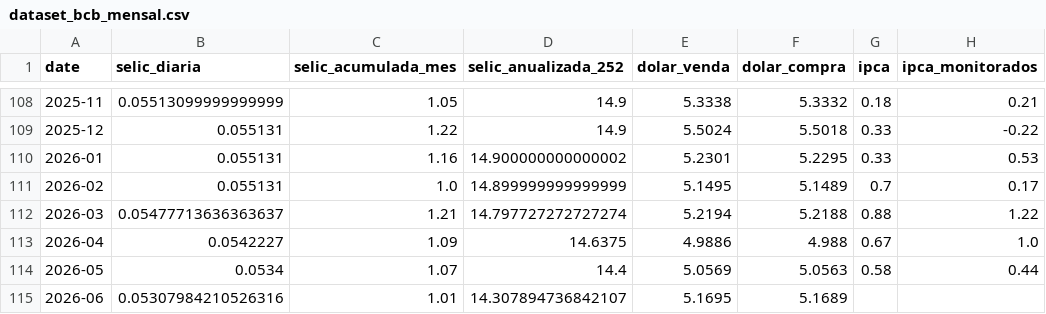
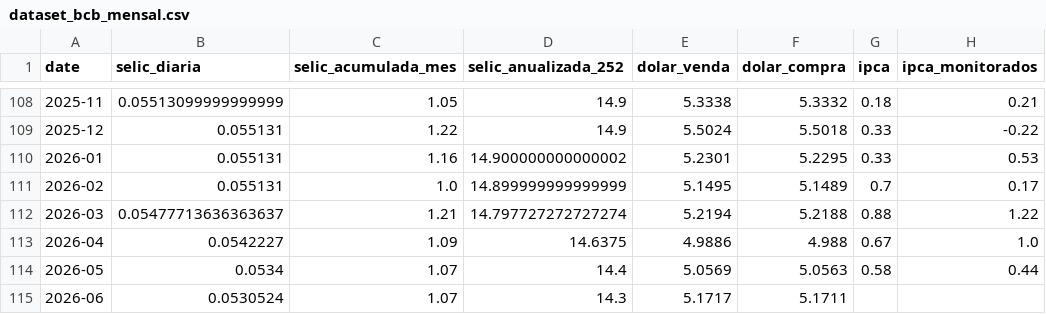
Before and after one commit to apjrprof/datalab-economia-ia, a CSV file: data/processed/dataset_bcb_mensal.csv, drawn as a sheet; only a part is shown, gaps mark what is left out; the diff names each change by its address in the sheet, - before the commit and + after, or states it on an @@ line.

```diff
--- a/data/processed/dataset_bcb_mensal.csv
+++ b/data/processed/dataset_bcb_mensal.csv
-B115 (selic_diaria): 0.05307984210526316
+B115 (selic_diaria): 0.0530524
-C115 (selic_acumulada_mes): 1.01
+C115 (selic_acumulada_mes): 1.07
-D115 (selic_anualizada_252): 14.307894736842107
+D115 (selic_anualizada_252): 14.3
-E115 (dolar_venda): 5.1695
+E115 (dolar_venda): 5.1717
-F115 (dolar_compra): 5.1689
+F115 (dolar_compra): 5.1711
```
Also changed, not shown: data/dataset_macro_mercado_mensal.csv, data/processed/dataset_yfinance_mensal.csv.
